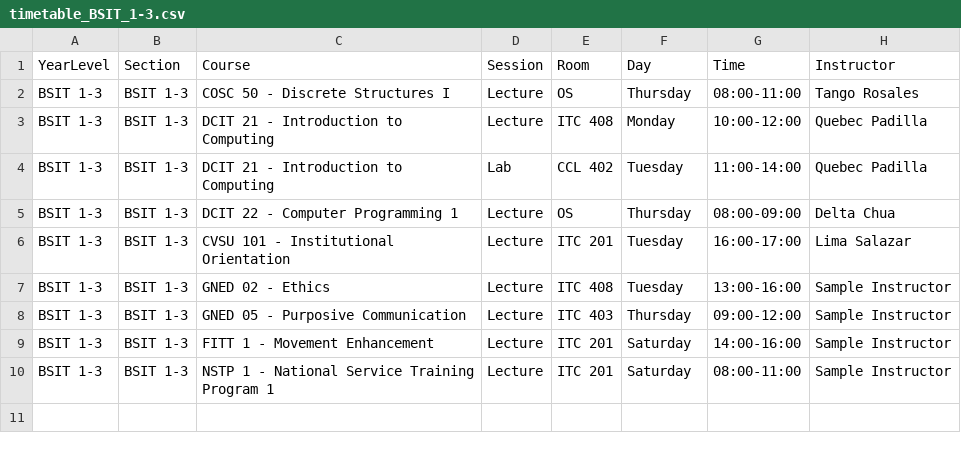
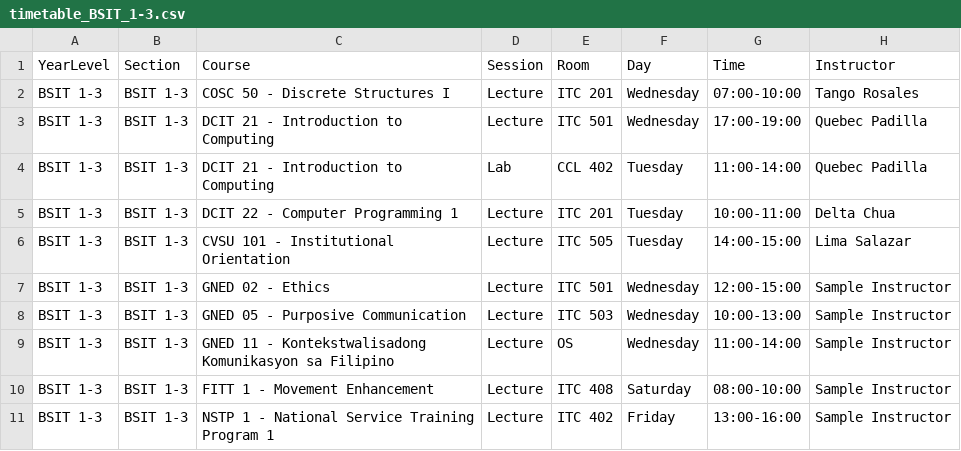
Before and after one commit to MariellaElogsong/Thesis-, a CSV file: output_schedule/timetable_BSIT_1-3.csv, drawn as a sheet.

```diff
--- a/output_schedule/timetable_BSIT_1-3.csv
+++ b/output_schedule/timetable_BSIT_1-3.csv
@@ -1,10 +1,11 @@
 YearLevel,Section,Course,Session,Room,Day,Time,Instructor
-BSIT 1-3,BSIT 1-3,COSC 50 - Discrete Structures I,Lecture,OS,Thursday,08:00-11:00,Tango Rosales
-BSIT 1-3,BSIT 1-3,DCIT 21 - Introduction to Computing,Lecture,ITC 408,Monday,10:00-12:00,Quebec Padilla
+BSIT 1-3,BSIT 1-3,COSC 50 - Discrete Structures I,Lecture,ITC 201,Wednesday,07:00-10:00,Tango Rosales
+BSIT 1-3,BSIT 1-3,DCIT 21 - Introduction to Computing,Lecture,ITC 501,Wednesday,17:00-19:00,Quebec Padilla
 BSIT 1-3,BSIT 1-3,DCIT 21 - Introduction to Computing,Lab,CCL 402,Tuesday,11:00-14:00,Quebec Padilla
-BSIT 1-3,BSIT 1-3,DCIT 22 - Computer Programming 1,Lecture,OS,Thursday,08:00-09:00,Delta Chua
-BSIT 1-3,BSIT 1-3,CVSU 101 - Institutional Orientation,Lecture,ITC 201,Tuesday,16:00-17:00,Lima Salazar
-BSIT 1-3,BSIT 1-3,GNED 02 - Ethics,Lecture,ITC 408,Tuesday,13:00-16:00,Sample Instructor
-BSIT 1-3,BSIT 1-3,GNED 05 - Purposive Communication,Lecture,ITC 403,Thursday,09:00-12:00,Sample Instructor
-BSIT 1-3,BSIT 1-3,FITT 1 - Movement Enhancement,Lecture,ITC 201,Saturday,14:00-16:00,Sample Instructor
-BSIT 1-3,BSIT 1-3,NSTP 1 - National Service Training Program 1,Lecture,ITC 201,Saturday,08:00-11:00,Sample Instructor
+BSIT 1-3,BSIT 1-3,DCIT 22 - Computer Programming 1,Lecture,ITC 201,Tuesday,10:00-11:00,Delta Chua
+BSIT 1-3,BSIT 1-3,CVSU 101 - Institutional Orientation,Lecture,ITC 505,Tuesday,14:00-15:00,Lima Salazar
+BSIT 1-3,BSIT 1-3,GNED 02 - Ethics,Lecture,ITC 501,Wednesday,12:00-15:00,Sample Instructor
+BSIT 1-3,BSIT 1-3,GNED 05 - Purposive Communication,Lecture,ITC 503,Wednesday,10:00-13:00,Sample Instructor
+BSIT 1-3,BSIT 1-3,GNED 11 - Kontekstwalisadong Komunikasyon sa Filipino,Lecture,OS,Wednesday,11:00-14:00,Sample Instructor
+BSIT 1-3,BSIT 1-3,FITT 1 - Movement Enhancement,Lecture,ITC 408,Saturday,08:00-10:00,Sample Instructor
+BSIT 1-3,BSIT 1-3,NSTP 1 - National Service Training Program 1,Lecture,ITC 402,Friday,13:00-16:00,Sample Instructor
```
Also changed, not shown: output_schedule/timetable_BSCS_1-6.csv, output_schedule/timetable_BSCS_2-2.csv, 42 other files.
